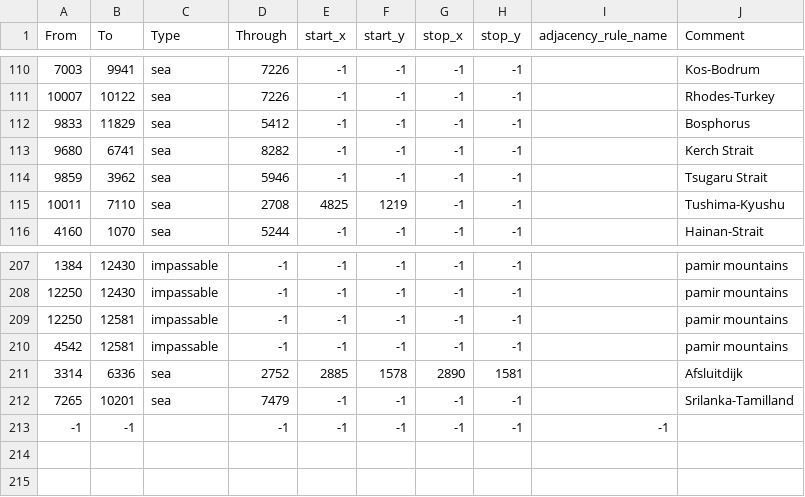
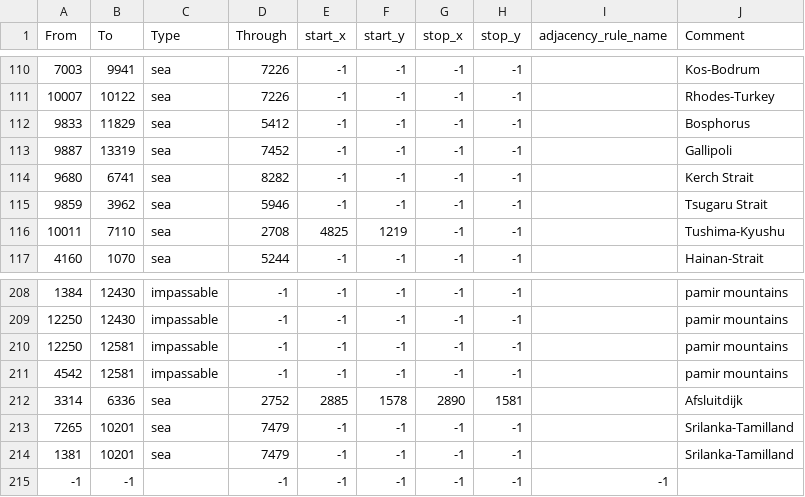
Before and after one commit to Neirons33/rob, a CSV file: map/adjacencies.csv, drawn as a sheet; only a part is shown, gaps mark what is left out.

Commit message:
Adjacencies

```diff
--- a/map/adjacencies.csv
+++ b/map/adjacencies.csv
@@ -112,2 +112,3 @@ From;To;Type;Through;start_x;start_y;stop_x;stop_y;adjacency_rule_name;Comment
 9833;11829;sea;5412;-1;-1;-1;-1;;Bosphorus
+9887;13319;sea;7452;-1;-1;-1;-1;;Gallipoli
 9680;6741;sea;8282;-1;-1;-1;-1;;Kerch Strait
@@ -212,2 +213,3 @@ From;To;Type;Through;start_x;start_y;stop_x;stop_y;adjacency_rule_name;Comment
 7265;10201;sea;7479;-1;-1;-1;-1;;Srilanka-Tamilland
+1381;10201;sea;7479;-1;-1;-1;-1;;Srilanka-Tamilland
 -1;-1;;-1;-1;-1;-1;-1;-1
```
